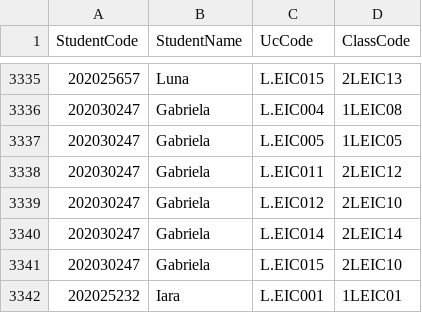
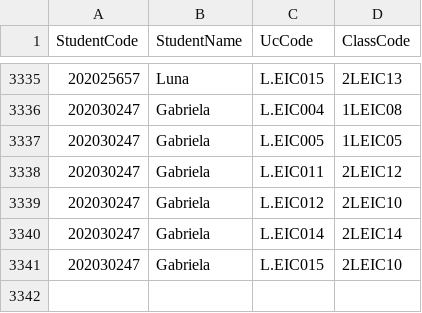
Before and after one commit to BSonnemberg/AED_1, a CSV file: Schedule/students_classes.csv, drawn as a sheet; only a part is shown, gaps mark what is left out; the diff names each change by its address in the sheet, - before the commit and + after, or states it on an @@ line.

```diff
--- a/Schedule/students_classes.csv
+++ b/Schedule/students_classes.csv
-row 3342: 202025232 | Iara | L.EIC001 | 1LEIC01
```
Also changed, not shown: 33 other files.
